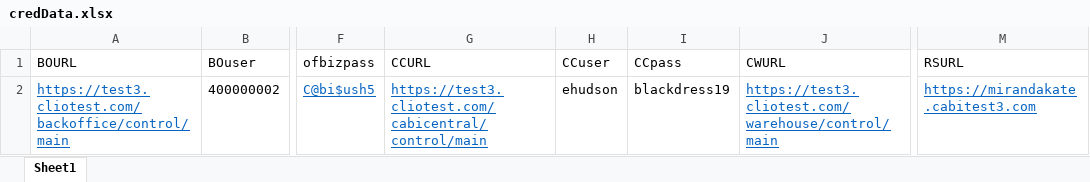
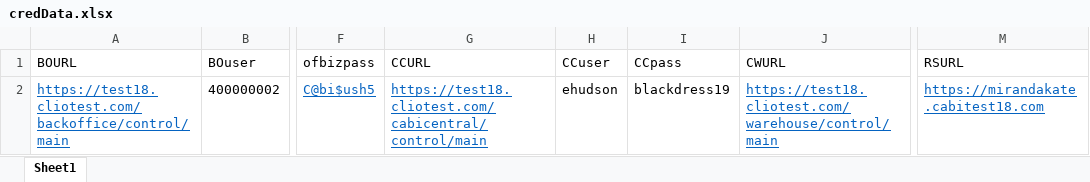
Before and after one commit to vishallamba25/cabi, an Excel workbook: NewArrivals/credData.xlsx, sheet Sheet1, drawn as a sheet; only a part is shown, gaps mark what is left out; values as stored, in another font and other column widths than the file's, no borders; the diff names each change by its address in the sheet, - before the commit and + after, or states it on an @@ line.

```diff
--- a/NewArrivals/credData.xlsx (sheet Sheet1)
+++ b/NewArrivals/credData.xlsx (sheet Sheet1)
-A2 (BOURL): https://test3.cliotest.com/backoffice/control/main
+A2 (BOURL): https://test18.cliotest.com/backoffice/control/main
-G2 (CCURL): https://test3.cliotest.com/cabicentral/control/main
+G2 (CCURL): https://test18.cliotest.com/cabicentral/control/main
-J2 (CWURL): https://test3.cliotest.com/warehouse/control/main
+J2 (CWURL): https://test18.cliotest.com/warehouse/control/main
-M2 (RSURL): https://mirandakate.cabitest3.com
+M2 (RSURL): https://mirandakate.cabitest18.com
```
Also changed, not shown: 6 other files.
